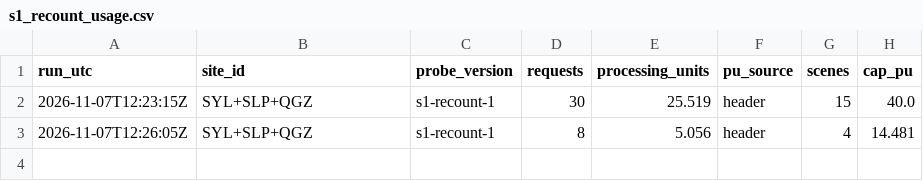
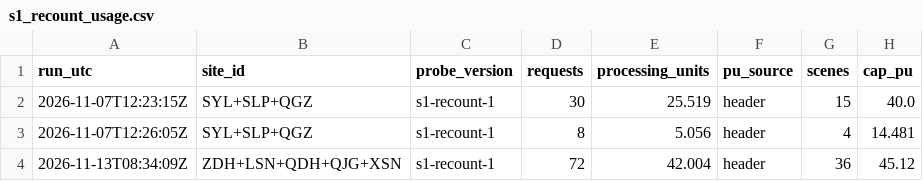
Before and after one commit to 2wrr6c7mmj-jpg/observatory-data, a CSV file: docs/data/sat/s1_recount_usage.csv, drawn as a sheet; the diff names each change by its address in the sheet, - before the commit and + after, or states it on an @@ line.

```diff
--- a/docs/data/sat/s1_recount_usage.csv
+++ b/docs/data/sat/s1_recount_usage.csv
+row 4: 2026-11-13T08:34:09Z | ZDH+LSN+QDH+QJG+XSN | s1-recount-1 | 72 | 42.004 | header | 36 | 45.12
```
Also changed, not shown: 13 other files.
